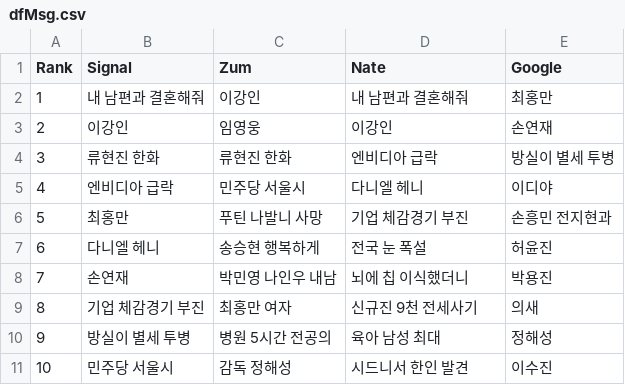
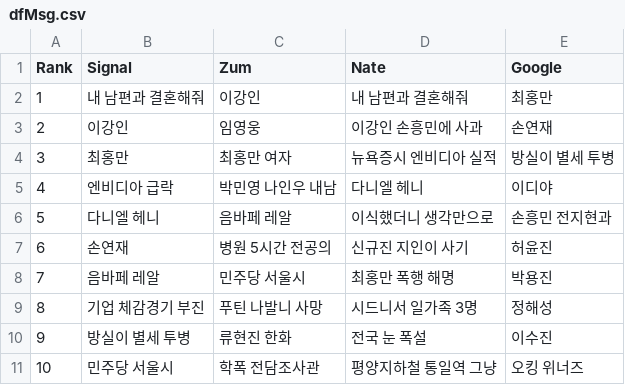
Before and after one commit to TrackerIssues/0301_TeleCollectData, a CSV file: dfMsg.csv, drawn as a sheet.

```diff
--- a/dfMsg.csv
+++ b/dfMsg.csv
@@ -2,10 +2,10 @@ Rank,Signal,Zum,Nate,Google
 1,내 남편과 결혼해줘,이강인,내 남편과 결혼해줘,최홍만
-2,이강인,임영웅,이강인,손연재
-3,류현진 한화,류현진 한화,엔비디아 급락,방실이 별세 투병
-4,엔비디아 급락,민주당 서울시,다니엘 헤니,이디야
-5,최홍만,푸틴 나발니 사망,기업 체감경기 부진,손흥민 전지현과
-6,다니엘 헤니,송승현 행복하게,전국 눈 폭설,허윤진
-7,손연재,박민영 나인우 내남,뇌에 칩 이식했더니,박용진
-8,기업 체감경기 부진,최홍만 여자,신규진 9천 전세사기,의새
-9,방실이 별세 투병,병원 5시간 전공의,육아 남성 최대,정해성
-10,민주당 서울시,감독 정해성,시드니서 한인 발견,이수진
+2,이강인,임영웅,이강인 손흥민에 사과,손연재
+3,최홍만,최홍만 여자,뉴욕증시 엔비디아 실적,방실이 별세 투병
+4,엔비디아 급락,박민영 나인우 내남,다니엘 헤니,이디야
+5,다니엘 헤니,음바페 레알,이식했더니 생각만으로,손흥민 전지현과
+6,손연재,병원 5시간 전공의,신규진 지인이 사기,허윤진
+7,음바페 레알,민주당 서울시,최홍만 폭행 해명,박용진
+8,기업 체감경기 부진,푸틴 나발니 사망,시드니서 일가족 3명,정해성
+9,방실이 별세 투병,류현진 한화,전국 눈 폭설,이수진
+10,민주당 서울시,학폭 전담조사관,평양지하철 통일역 그냥,오킹 위너즈
```
Also changed, not shown: dfKeyWord.csv.
